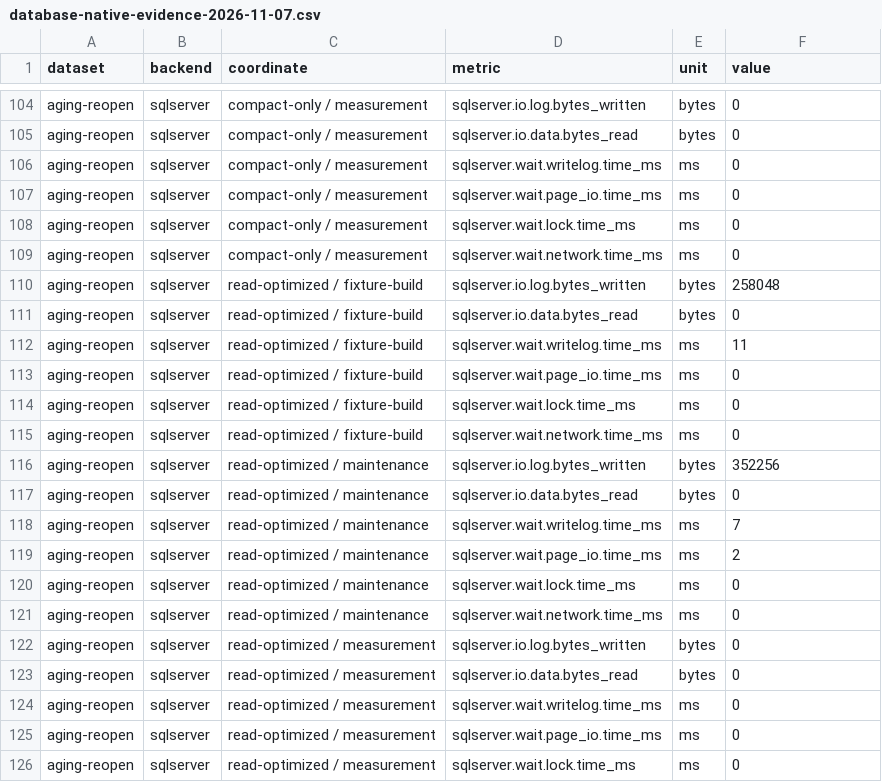
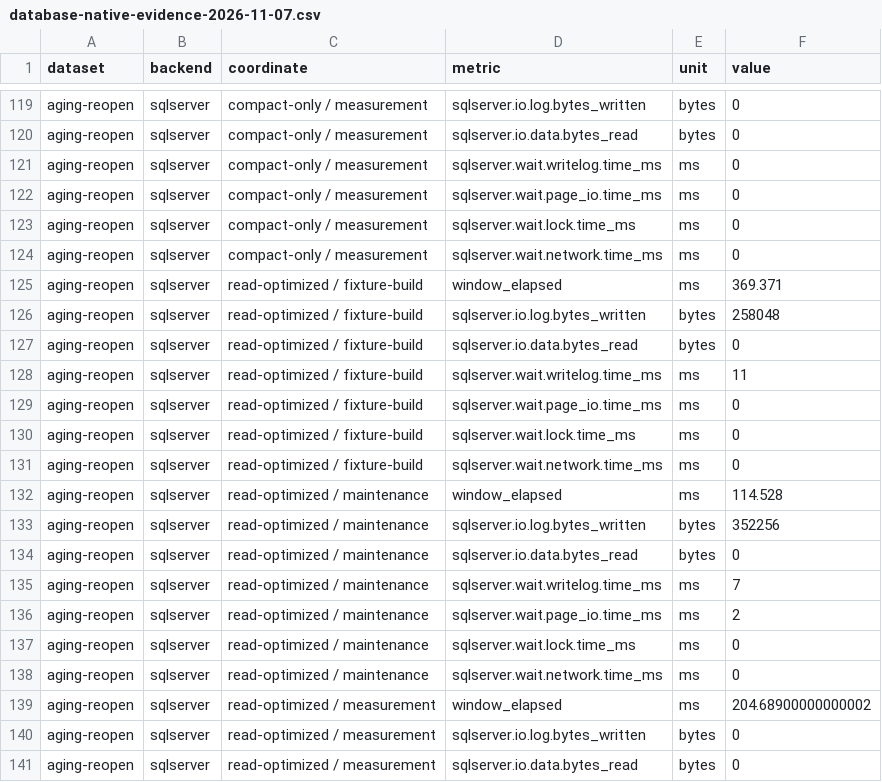
Before and after one commit to carstenartur/jgit-storage-hibernate, a CSV file: docs/evidence/database-native-evidence-2026-11-07.csv, drawn as a sheet; only a part is shown, gaps mark what is left out; the shorter side is filled out with more unchanged rows; the diff covers the shown part only; the diff names each change by its address in the sheet, - before the commit and + after, or states it on an @@ line.

Commit message:
Retain tested read-plan counters and chart phase windows

```diff
--- a/docs/evidence/database-native-evidence-2026-11-07.csv
+++ b/docs/evidence/database-native-evidence-2026-11-07.csv
+row 125: aging-reopen | sqlserver | read-optimized / fixture-build | window_elapsed | ms | 369.371
+row 132: aging-reopen | sqlserver | read-optimized / maintenance | window_elapsed | ms | 114.528
+row 139: aging-reopen | sqlserver | read-optimized / measurement | window_elapsed | ms | 204.68900000000002
```
Also changed, not shown: 30 added rows elsewhere in this file, 5 other files.
